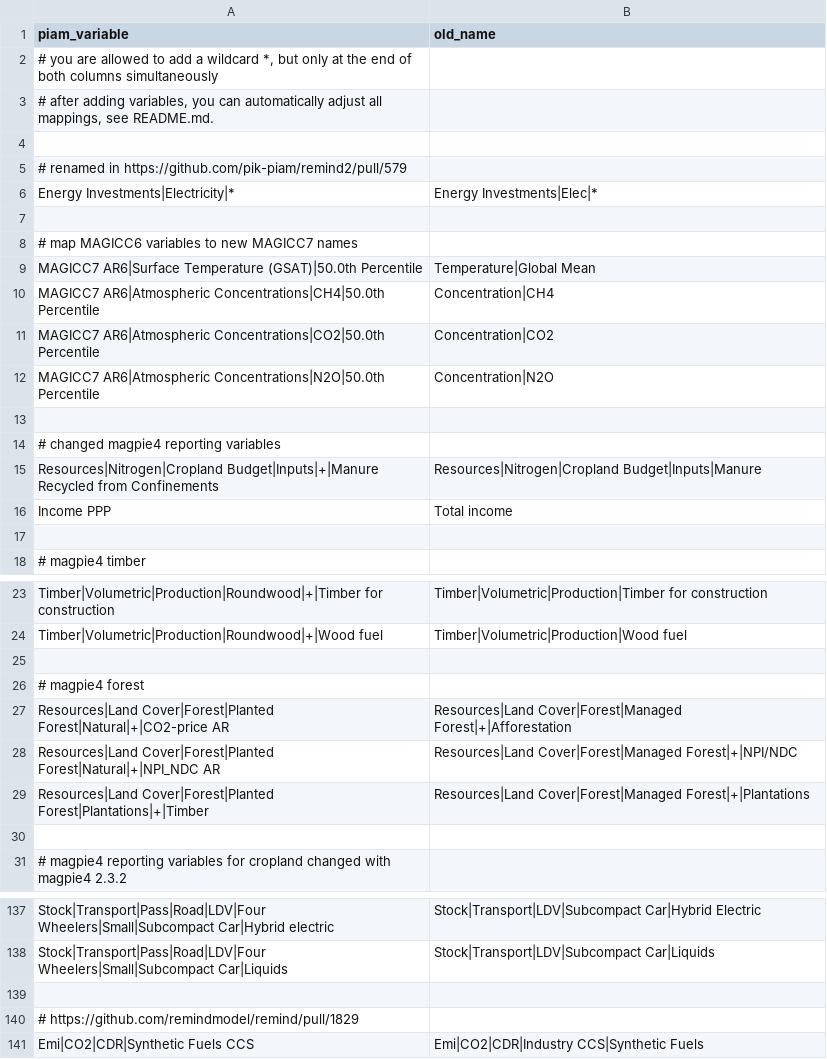
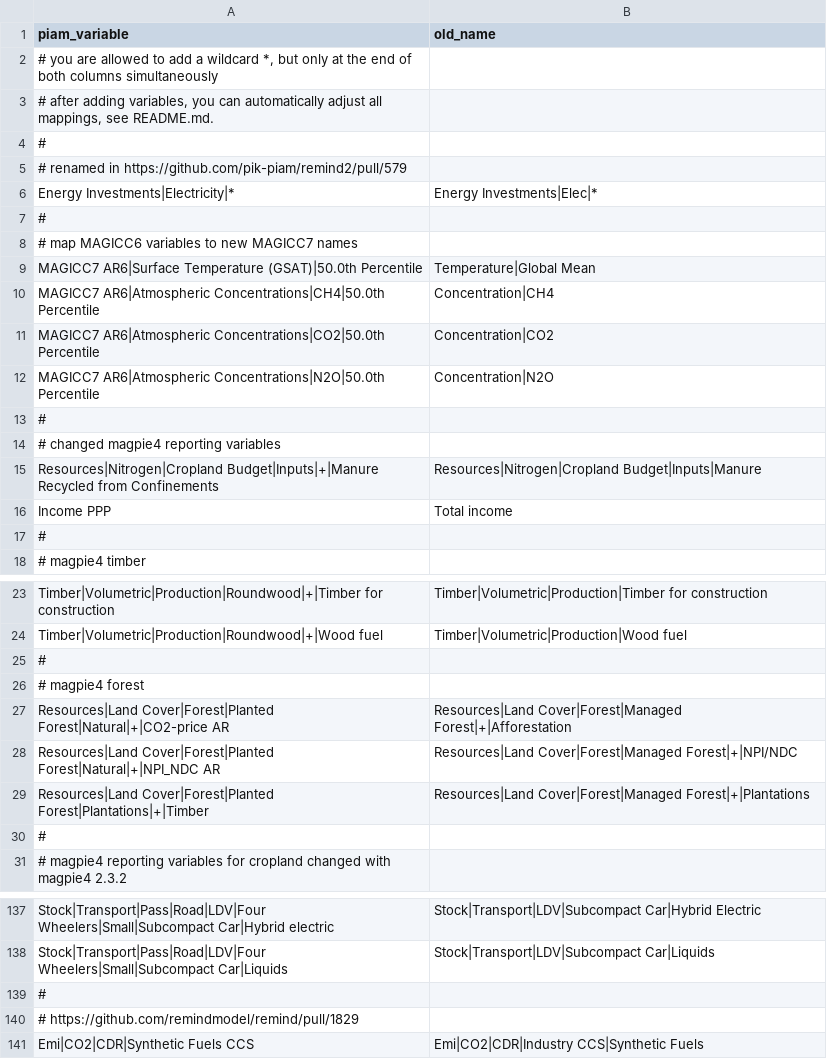
Before and after one commit to tonnrueter/piamInterfaces, a CSV file: inst/renamed_piam_variables.csv, drawn as a sheet; only a part is shown, gaps mark what is left out; the diff covers the shown part only.

```diff
--- a/inst/renamed_piam_variables.csv
+++ b/inst/renamed_piam_variables.csv
@@ -3,6 +3,6 @@ piam_variable                                 ;old_name
 # after adding variables, you can automatically adjust all mappings, see README.md.
-
+#
 # renamed in https://github.com/pik-piam/remind2/pull/579
 Energy Investments|Electricity|*       ;Energy Investments|Elec|*
-
+#
 # map MAGICC6 variables to new MAGICC7 names
@@ -12,3 +12,3 @@ MAGICC7 AR6|Atmospheric Concentrations|CO2|50.0th Percentile ;Concentration|CO2
 MAGICC7 AR6|Atmospheric Concentrations|N2O|50.0th Percentile ;Concentration|N2O
-
+#
 # changed magpie4 reporting variables
@@ -16,3 +16,3 @@ Resources|Nitrogen|Cropland Budget|Inputs|+|Manure Recycled from Confinements;Re
 Income PPP;Total income
-
+#
 # magpie4 timber
@@ -24,3 +24,3 @@ Timber|Volumetric|Production|Roundwood|+|Timber for construction;Timber|Volumetr
 Timber|Volumetric|Production|Roundwood|+|Wood fuel;Timber|Volumetric|Production|Wood fuel
-
+#
 # magpie4 forest
@@ -29,3 +29,3 @@ Resources|Land Cover|Forest|Planted Forest|Natural|+|NPI_NDC AR;Resources|Land C
 Resources|Land Cover|Forest|Planted Forest|Plantations|+|Timber;Resources|Land Cover|Forest|Managed Forest|+|Plantations
-
+#
 # magpie4 reporting variables for cropland changed with magpie4 2.3.2
@@ -138,3 +138,3 @@ Stock|Transport|Pass|Road|LDV|Four Wheelers|Small|Subcompact Car|Hybrid electric
 Stock|Transport|Pass|Road|LDV|Four Wheelers|Small|Subcompact Car|Liquids;Stock|Transport|LDV|Subcompact Car|Liquids
-
+#
 # https://github.com/remindmodel/remind/pull/1829
```
Also changed, not shown: 2 edited cells elsewhere in this file, 6 other files.
